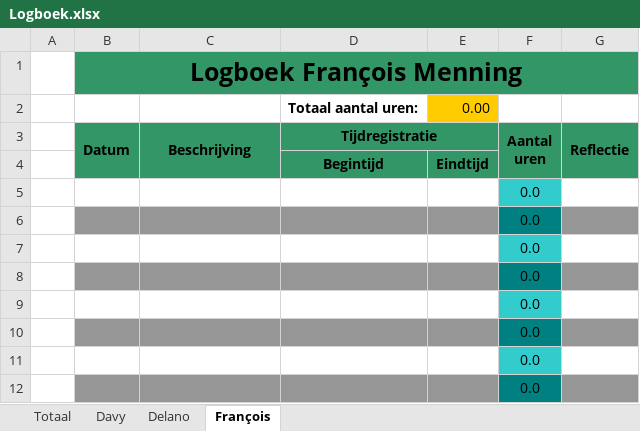
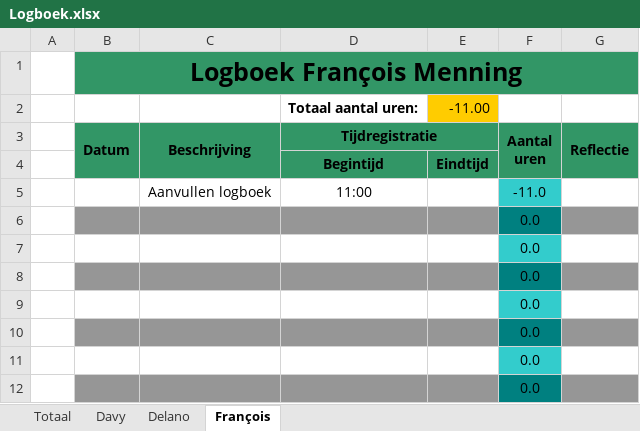
Before and after one commit to DoctorMikeReddy/RoboRally-1, an Excel workbook: Logboek.xlsx, sheet François, drawn as a sheet; only a part is shown; values as stored, in another font and other column widths than the file's, no borders; removed rows and columns are numbered as before the commit, all else as after; the diff names each change by its address in the sheet, - before the commit and + after, or states it on an @@ line.

Commit message:
Logboek Bijgewerkt

```diff
--- a/Logboek.xlsx (sheet François)
+++ b/Logboek.xlsx (sheet François)
-E2: 0.00
+E2: -11.00
-row 5:  |  |  |  |  | 0.0
+row 5:  |  | Aanvullen logboek | 11:00 |  | -11.0
```
Also changed, not shown: sheet Totaal.
